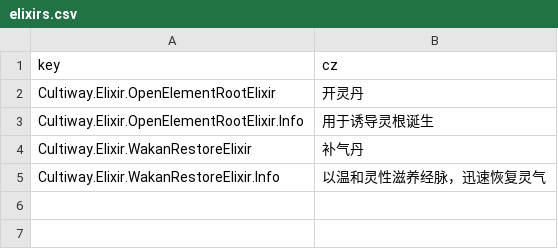
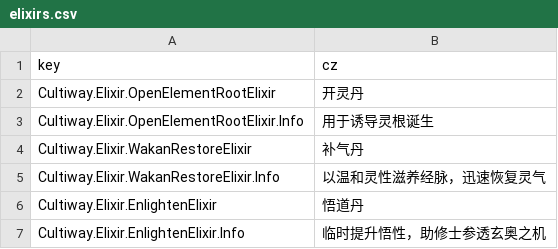
Before and after one commit to inmny/Cultiway-Reborn, a CSV file: Locales/elixirs.csv, drawn as a sheet; the diff names each change by its address in the sheet, - before the commit and + after, or states it on an @@ line.

```diff
--- a/Locales/elixirs.csv
+++ b/Locales/elixirs.csv
+row 6: Cultiway.Elixir.EnlightenElixir | 悟道丹
+row 7: Cultiway.Elixir.EnlightenElixir.Info | 临时提升悟性，助修士参透玄奥之机
```
Also changed, not shown: Locales/ui.csv, 15 other files.
